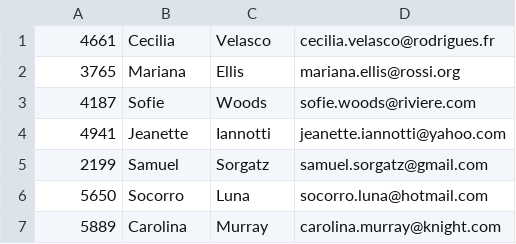
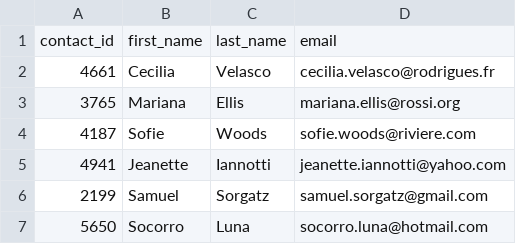
Before and after one commit to HollaNotes/Crowdfunding_ETL, a CSV file: Resources/contacts.csv, drawn as a sheet; only a part is shown; the shorter side is filled out with more unchanged rows; the diff names each change by its address in the sheet, - before the commit and + after, or states it on an @@ line.

Commit message:
small changes

```diff
--- a/Resources/contacts.csv
+++ b/Resources/contacts.csv
+row 1: contact_id | first_name | last_name | email
```
